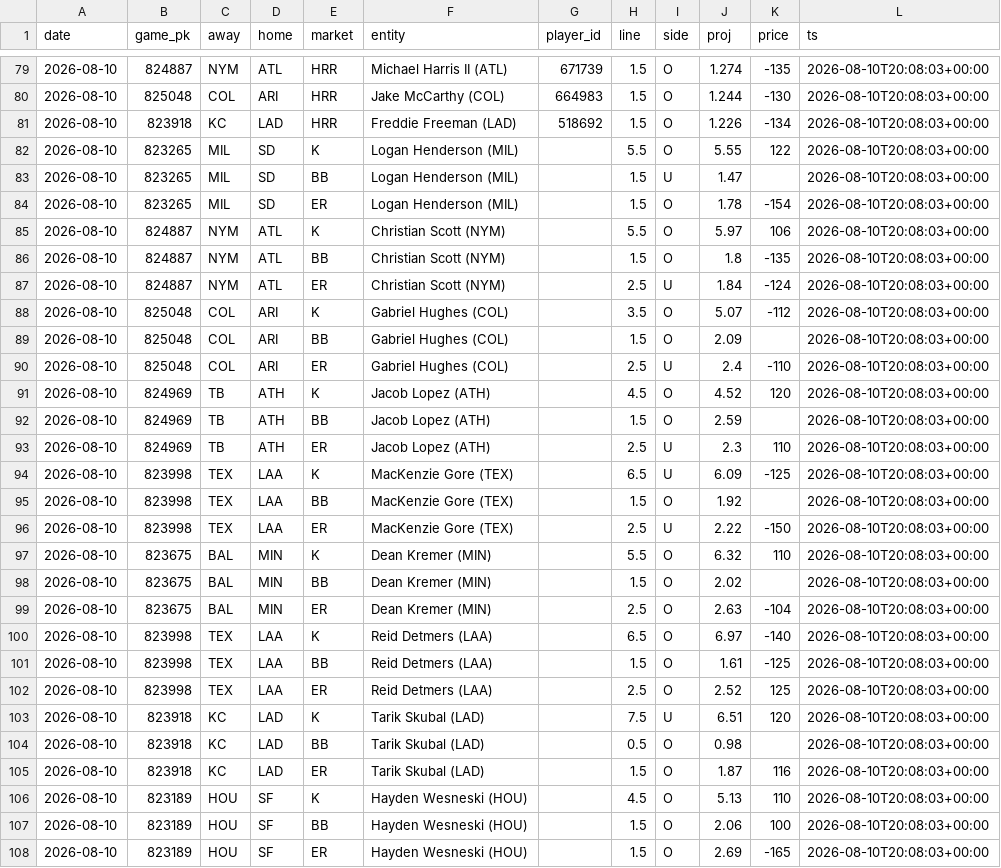
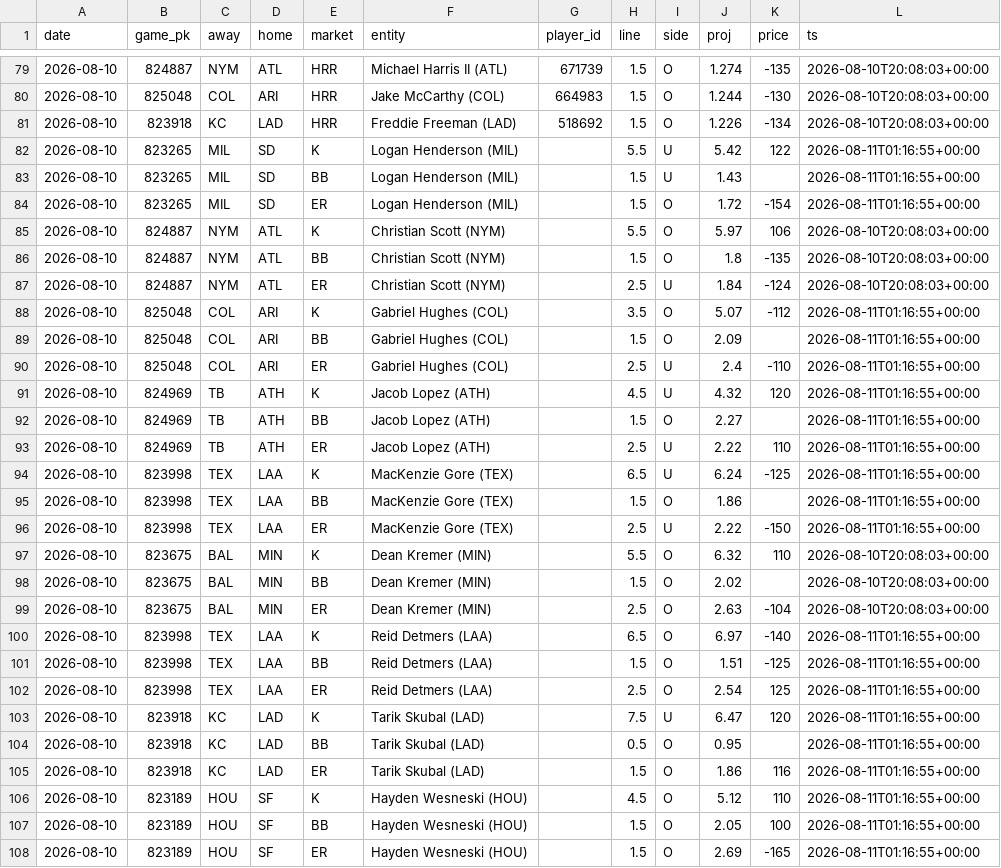
Before and after one commit to sgkoch-stack/mlbma-pipeline, a CSV file: projections/2026-08-10.csv, drawn as a sheet; only a part is shown, gaps mark what is left out; the diff covers the shown part only.

Commit message:
projections 2026-08-10 pre-lock patch (9:2x PM ET): WEST rows only (TT/K/BB/ER, 48 rows) recomputed on FINAL confirmed lineups (Tucker/Diaz/Bogaerts sit). East rows frozen at 4 PM pre-game values. TB/HRR rows unpatched (entities/sides stable; magnitude drift only).

```diff
--- a/projections/2026-08-10.csv
+++ b/projections/2026-08-10.csv
@@ -81,5 +81,5 @@ date,game_pk,away,home,market,entity,player_id,line,side,proj,price,ts
 2026-08-10,823918,KC,LAD,HRR,Freddie Freeman (LAD),518692,1.5,O,1.226,-134,2026-08-10T20:08:03+00:00
-2026-08-10,823265,MIL,SD,K,Logan Henderson (MIL),,5.5,O,5.55,122,2026-08-10T20:08:03+00:00
-2026-08-10,823265,MIL,SD,BB,Logan Henderson (MIL),,1.5,U,1.47,,2026-08-10T20:08:03+00:00
-2026-08-10,823265,MIL,SD,ER,Logan Henderson (MIL),,1.5,O,1.78,-154,2026-08-10T20:08:03+00:00
+2026-08-10,823265,MIL,SD,K,Logan Henderson (MIL),,5.5,U,5.42,122,2026-08-11T01:16:55+00:00
+2026-08-10,823265,MIL,SD,BB,Logan Henderson (MIL),,1.5,U,1.43,,2026-08-11T01:16:55+00:00
+2026-08-10,823265,MIL,SD,ER,Logan Henderson (MIL),,1.5,O,1.72,-154,2026-08-11T01:16:55+00:00
 2026-08-10,824887,NYM,ATL,K,Christian Scott (NYM),,5.5,O,5.97,106,2026-08-10T20:08:03+00:00
@@ -87,11 +87,11 @@ date,game_pk,away,home,market,entity,player_id,line,side,proj,price,ts
 2026-08-10,824887,NYM,ATL,ER,Christian Scott (NYM),,2.5,U,1.84,-124,2026-08-10T20:08:03+00:00
-2026-08-10,825048,COL,ARI,K,Gabriel Hughes (COL),,3.5,O,5.07,-112,2026-08-10T20:08:03+00:00
-2026-08-10,825048,COL,ARI,BB,Gabriel Hughes (COL),,1.5,O,2.09,,2026-08-10T20:08:03+00:00
-2026-08-10,825048,COL,ARI,ER,Gabriel Hughes (COL),,2.5,U,2.4,-110,2026-08-10T20:08:03+00:00
-2026-08-10,824969,TB,ATH,K,Jacob Lopez (ATH),,4.5,O,4.52,120,2026-08-10T20:08:03+00:00
-2026-08-10,824969,TB,ATH,BB,Jacob Lopez (ATH),,1.5,O,2.59,,2026-08-10T20:08:03+00:00
-2026-08-10,824969,TB,ATH,ER,Jacob Lopez (ATH),,2.5,U,2.3,110,2026-08-10T20:08:03+00:00
-2026-08-10,823998,TEX,LAA,K,MacKenzie Gore (TEX),,6.5,U,6.09,-125,2026-08-10T20:08:03+00:00
-2026-08-10,823998,TEX,LAA,BB,MacKenzie Gore (TEX),,1.5,O,1.92,,2026-08-10T20:08:03+00:00
-2026-08-10,823998,TEX,LAA,ER,MacKenzie Gore (TEX),,2.5,U,2.22,-150,2026-08-10T20:08:03+00:00
+2026-08-10,825048,COL,ARI,K,Gabriel Hughes (COL),,3.5,O,5.07,-112,2026-08-11T01:16:55+00:00
+2026-08-10,825048,COL,ARI,BB,Gabriel Hughes (COL),,1.5,O,2.09,,2026-08-11T01:16:55+00:00
+2026-08-10,825048,COL,ARI,ER,Gabriel Hughes (COL),,2.5,U,2.4,-110,2026-08-11T01:16:55+00:00
+2026-08-10,824969,TB,ATH,K,Jacob Lopez (ATH),,4.5,U,4.32,120,2026-08-11T01:16:55+00:00
+2026-08-10,824969,TB,ATH,BB,Jacob Lopez (ATH),,1.5,O,2.27,,2026-08-11T01:16:55+00:00
+2026-08-10,824969,TB,ATH,ER,Jacob Lopez (ATH),,2.5,U,2.22,110,2026-08-11T01:16:55+00:00
+2026-08-10,823998,TEX,LAA,K,MacKenzie Gore (TEX),,6.5,U,6.24,-125,2026-08-11T01:16:55+00:00
+2026-08-10,823998,TEX,LAA,BB,MacKenzie Gore (TEX),,1.5,O,1.86,,2026-08-11T01:16:55+00:00
+2026-08-10,823998,TEX,LAA,ER,MacKenzie Gore (TEX),,2.5,U,2.22,-150,2026-08-11T01:16:55+00:00
 2026-08-10,823675,BAL,MIN,K,Dean Kremer (MIN),,5.5,O,6.32,110,2026-08-10T20:08:03+00:00
@@ -99,10 +99,10 @@ date,game_pk,away,home,market,entity,player_id,line,side,proj,price,ts
 2026-08-10,823675,BAL,MIN,ER,Dean Kremer (MIN),,2.5,O,2.63,-104,2026-08-10T20:08:03+00:00
-2026-08-10,823998,TEX,LAA,K,Reid Detmers (LAA),,6.5,O,6.97,-140,2026-08-10T20:08:03+00:00
-2026-08-10,823998,TEX,LAA,BB,Reid Detmers (LAA),,1.5,O,1.61,-125,2026-08-10T20:08:03+00:00
-2026-08-10,823998,TEX,LAA,ER,Reid Detmers (LAA),,2.5,O,2.52,125,2026-08-10T20:08:03+00:00
-2026-08-10,823918,KC,LAD,K,Tarik Skubal (LAD),,7.5,U,6.51,120,2026-08-10T20:08:03+00:00
-2026-08-10,823918,KC,LAD,BB,Tarik Skubal (LAD),,0.5,O,0.98,,2026-08-10T20:08:03+00:00
-2026-08-10,823918,KC,LAD,ER,Tarik Skubal (LAD),,1.5,O,1.87,116,2026-08-10T20:08:03+00:00
-2026-08-10,823189,HOU,SF,K,Hayden Wesneski (HOU),,4.5,O,5.13,110,2026-08-10T20:08:03+00:00
-2026-08-10,823189,HOU,SF,BB,Hayden Wesneski (HOU),,1.5,O,2.06,100,2026-08-10T20:08:03+00:00
-2026-08-10,823189,HOU,SF,ER,Hayden Wesneski (HOU),,1.5,O,2.69,-165,2026-08-10T20:08:03+00:00
+2026-08-10,823998,TEX,LAA,K,Reid Detmers (LAA),,6.5,O,6.97,-140,2026-08-11T01:16:55+00:00
+2026-08-10,823998,TEX,LAA,BB,Reid Detmers (LAA),,1.5,O,1.51,-125,2026-08-11T01:16:55+00:00
+2026-08-10,823998,TEX,LAA,ER,Reid Detmers (LAA),,2.5,O,2.54,125,2026-08-11T01:16:55+00:00
+2026-08-10,823918,KC,LAD,K,Tarik Skubal (LAD),,7.5,U,6.47,120,2026-08-11T01:16:55+00:00
+2026-08-10,823918,KC,LAD,BB,Tarik Skubal (LAD),,0.5,O,0.95,,2026-08-11T01:16:55+00:00
+2026-08-10,823918,KC,LAD,ER,Tarik Skubal (LAD),,1.5,O,1.86,116,2026-08-11T01:16:55+00:00
+2026-08-10,823189,HOU,SF,K,Hayden Wesneski (HOU),,4.5,O,5.12,110,2026-08-11T01:16:55+00:00
+2026-08-10,823189,HOU,SF,BB,Hayden Wesneski (HOU),,1.5,O,2.05,100,2026-08-11T01:16:55+00:00
+2026-08-10,823189,HOU,SF,ER,Hayden Wesneski (HOU),,1.5,O,2.69,-165,2026-08-11T01:16:55+00:00
```
Also changed, not shown: 55 edited cells elsewhere in this file.
